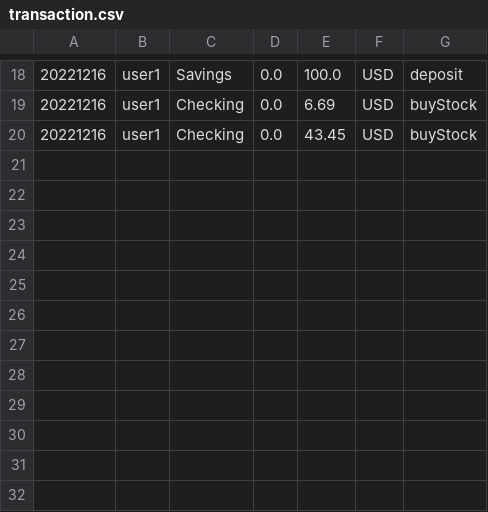
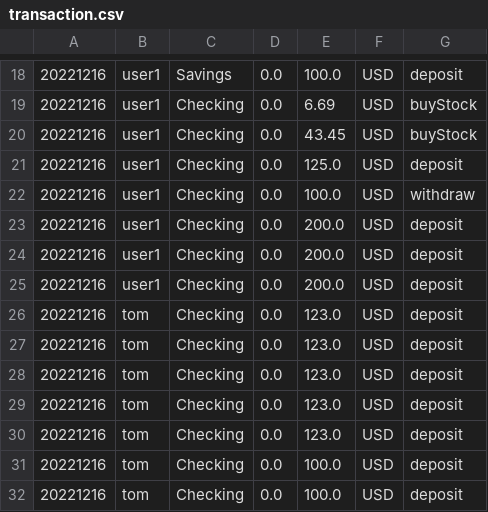
Before and after one commit to R1cardoo/bank_final_project, a CSV file: bankATM/src/csvfiles/transaction.csv, drawn as a sheet; only a part is shown, gaps mark what is left out.

```diff
--- a/bankATM/src/csvfiles/transaction.csv
+++ b/bankATM/src/csvfiles/transaction.csv
@@ -20 +20,13 @@
 20221216,user1,Checking,0.0,43.45,USD,buyStock,
+20221216,user1,Checking,0.0,125.0,USD,deposit,
+20221216,user1,Checking,0.0,100.0,USD,withdraw,
+20221216,user1,Checking,0.0,200.0,USD,deposit,
+20221216,user1,Checking,0.0,200.0,USD,deposit,
+20221216,user1,Checking,0.0,200.0,USD,deposit,
+20221216,tom,Checking,0.0,123.0,USD,deposit,
+20221216,tom,Checking,0.0,123.0,USD,deposit,
+20221216,tom,Checking,0.0,123.0,USD,deposit,
+20221216,tom,Checking,0.0,123.0,USD,deposit,
+20221216,tom,Checking,0.0,123.0,USD,deposit,
+20221216,tom,Checking,0.0,100.0,USD,deposit,
+20221216,tom,Checking,0.0,100.0,USD,deposit,
```
Also changed, not shown: bankATM/out/production/bankATM/csvfiles/checkingAccount.csv, bankATM/out/production/bankATM/csvfiles/transaction.csv, 11 other files.
